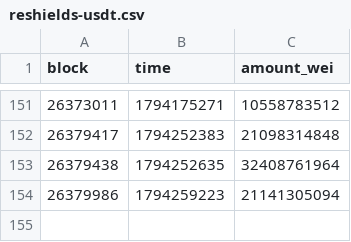
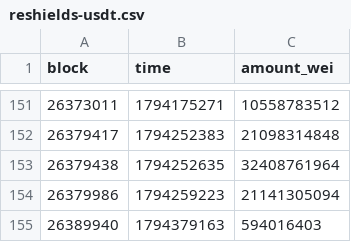
Before and after one commit to ddddubbby/railcheck, a CSV file: data/reshields-usdt.csv, drawn as a sheet; only a part is shown, gaps mark what is left out.

```diff
--- a/data/reshields-usdt.csv
+++ b/data/reshields-usdt.csv
@@ -154 +154,2 @@ block,time,amount_wei
 26379986,1794259223,21141305094
+26389940,1794379163,594016403
```
Also changed, not shown: data/deposits-usdc.csv, data/deposits-usdt.csv, 5 other files.
